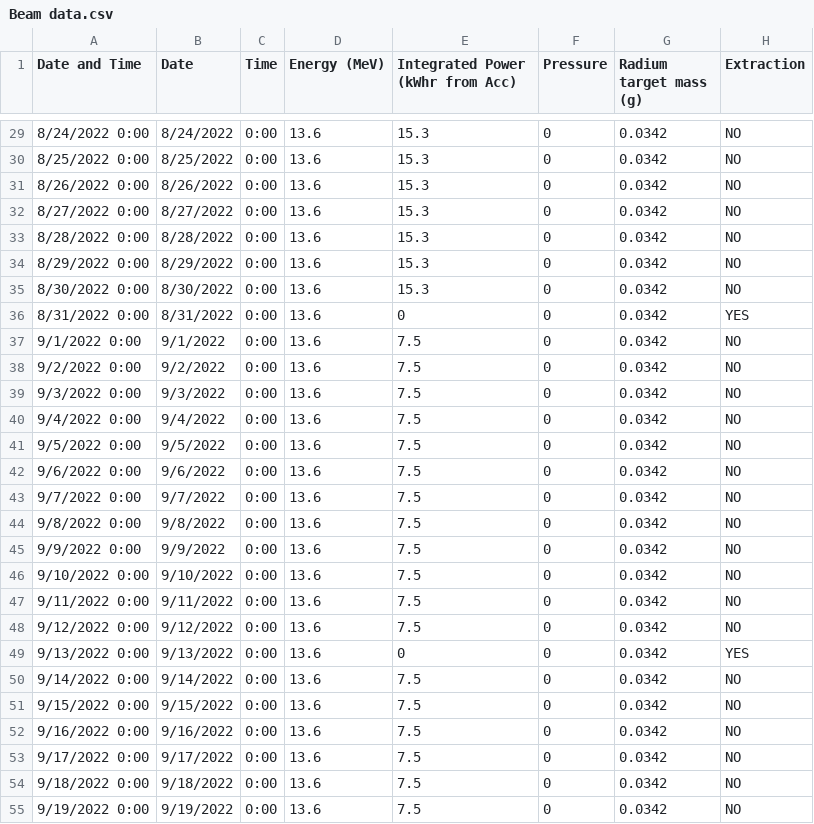
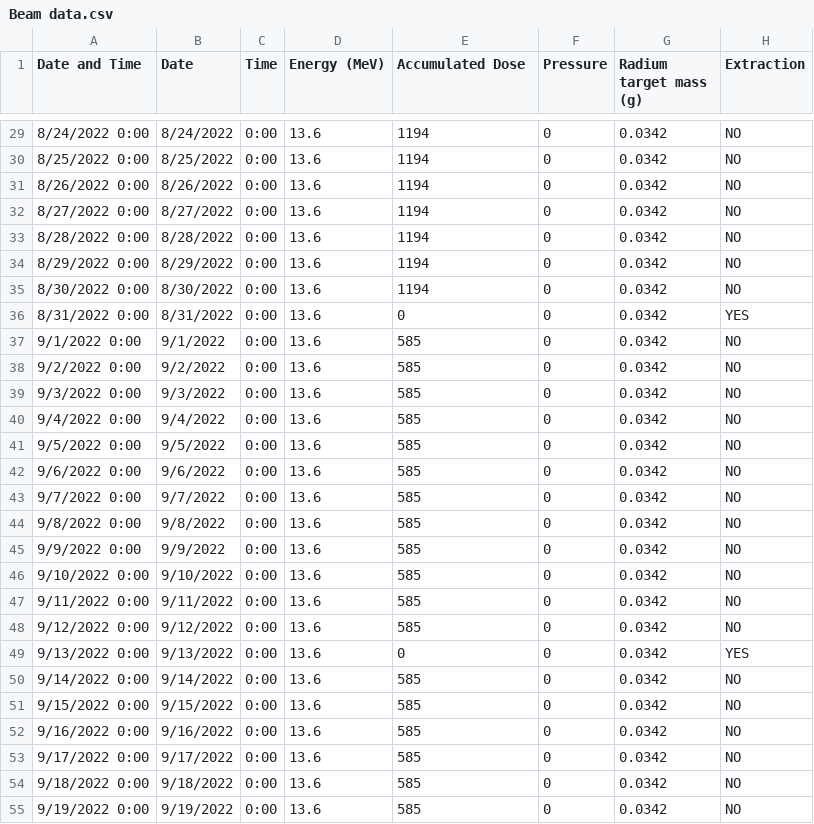
Before and after one commit to Austin-Czyzewski/Actinium-Growth-Curves, a CSV file: Beam data.csv, drawn as a sheet; only a part is shown, gaps mark what is left out; the diff covers the shown part only.

```diff
--- a/Beam data.csv
+++ b/Beam data.csv
@@ -1 +1 @@
-Date and Time,Date,Time,Energy (MeV),Integrated Power (kWhr from Acc),Pressure,Radium target mass (g),Extraction
+Date and Time,Date,Time,Energy (MeV),Accumulated Dose,Pressure,Radium target mass (g),Extraction
@@ -29,27 +29,27 @@ Date and Time,Date,Time,Energy (MeV),Integrated Power (kWhr from Acc),Pressure,R
-8/24/2022 0:00,8/24/2022,0:00,13.6,15.3,0,0.0342,NO
-8/25/2022 0:00,8/25/2022,0:00,13.6,15.3,0,0.0342,NO
-8/26/2022 0:00,8/26/2022,0:00,13.6,15.3,0,0.0342,NO
-8/27/2022 0:00,8/27/2022,0:00,13.6,15.3,0,0.0342,NO
-8/28/2022 0:00,8/28/2022,0:00,13.6,15.3,0,0.0342,NO
-8/29/2022 0:00,8/29/2022,0:00,13.6,15.3,0,0.0342,NO
-8/30/2022 0:00,8/30/2022,0:00,13.6,15.3,0,0.0342,NO
+8/24/2022 0:00,8/24/2022,0:00,13.6,1194,0,0.0342,NO
+8/25/2022 0:00,8/25/2022,0:00,13.6,1194,0,0.0342,NO
+8/26/2022 0:00,8/26/2022,0:00,13.6,1194,0,0.0342,NO
+8/27/2022 0:00,8/27/2022,0:00,13.6,1194,0,0.0342,NO
+8/28/2022 0:00,8/28/2022,0:00,13.6,1194,0,0.0342,NO
+8/29/2022 0:00,8/29/2022,0:00,13.6,1194,0,0.0342,NO
+8/30/2022 0:00,8/30/2022,0:00,13.6,1194,0,0.0342,NO
 8/31/2022 0:00,8/31/2022,0:00,13.6,0,0,0.0342,YES
-9/1/2022 0:00,9/1/2022,0:00,13.6,7.5,0,0.0342,NO
-9/2/2022 0:00,9/2/2022,0:00,13.6,7.5,0,0.0342,NO
-9/3/2022 0:00,9/3/2022,0:00,13.6,7.5,0,0.0342,NO
-9/4/2022 0:00,9/4/2022,0:00,13.6,7.5,0,0.0342,NO
-9/5/2022 0:00,9/5/2022,0:00,13.6,7.5,0,0.0342,NO
-9/6/2022 0:00,9/6/2022,0:00,13.6,7.5,0,0.0342,NO
-9/7/2022 0:00,9/7/2022,0:00,13.6,7.5,0,0.0342,NO
-9/8/2022 0:00,9/8/2022,0:00,13.6,7.5,0,0.0342,NO
-9/9/2022 0:00,9/9/2022,0:00,13.6,7.5,0,0.0342,NO
-9/10/2022 0:00,9/10/2022,0:00,13.6,7.5,0,0.0342,NO
-9/11/2022 0:00,9/11/2022,0:00,13.6,7.5,0,0.0342,NO
-9/12/2022 0:00,9/12/2022,0:00,13.6,7.5,0,0.0342,NO
+9/1/2022 0:00,9/1/2022,0:00,13.6,585,0,0.0342,NO
+9/2/2022 0:00,9/2/2022,0:00,13.6,585,0,0.0342,NO
+9/3/2022 0:00,9/3/2022,0:00,13.6,585,0,0.0342,NO
+9/4/2022 0:00,9/4/2022,0:00,13.6,585,0,0.0342,NO
+9/5/2022 0:00,9/5/2022,0:00,13.6,585,0,0.0342,NO
+9/6/2022 0:00,9/6/2022,0:00,13.6,585,0,0.0342,NO
+9/7/2022 0:00,9/7/2022,0:00,13.6,585,0,0.0342,NO
+9/8/2022 0:00,9/8/2022,0:00,13.6,585,0,0.0342,NO
+9/9/2022 0:00,9/9/2022,0:00,13.6,585,0,0.0342,NO
+9/10/2022 0:00,9/10/2022,0:00,13.6,585,0,0.0342,NO
+9/11/2022 0:00,9/11/2022,0:00,13.6,585,0,0.0342,NO
+9/12/2022 0:00,9/12/2022,0:00,13.6,585,0,0.0342,NO
 9/13/2022 0:00,9/13/2022,0:00,13.6,0,0,0.0342,YES
-9/14/2022 0:00,9/14/2022,0:00,13.6,7.5,0,0.0342,NO
-9/15/2022 0:00,9/15/2022,0:00,13.6,7.5,0,0.0342,NO
-9/16/2022 0:00,9/16/2022,0:00,13.6,7.5,0,0.0342,NO
-9/17/2022 0:00,9/17/2022,0:00,13.6,7.5,0,0.0342,NO
-9/18/2022 0:00,9/18/2022,0:00,13.6,7.5,0,0.0342,NO
-9/19/2022 0:00,9/19/2022,0:00,13.6,7.5,0,0.0342,NO
+9/14/2022 0:00,9/14/2022,0:00,13.6,585,0,0.0342,NO
+9/15/2022 0:00,9/15/2022,0:00,13.6,585,0,0.0342,NO
+9/16/2022 0:00,9/16/2022,0:00,13.6,585,0,0.0342,NO
+9/17/2022 0:00,9/17/2022,0:00,13.6,585,0,0.0342,NO
+9/18/2022 0:00,9/18/2022,0:00,13.6,585,0,0.0342,NO
+9/19/2022 0:00,9/19/2022,0:00,13.6,585,0,0.0342,NO
```
Also changed, not shown: 1 added row, 7 removed rows and 46 edited cells elsewhere in this file, output.csv, projection.csv, 5 other files.
